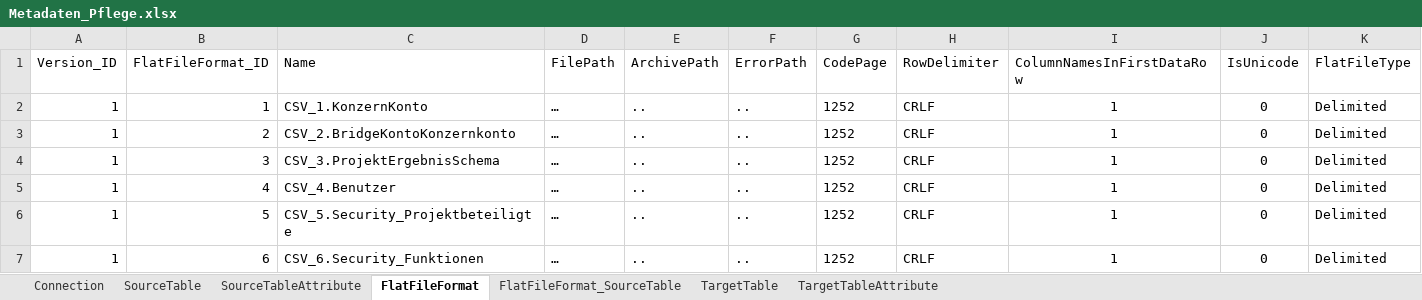
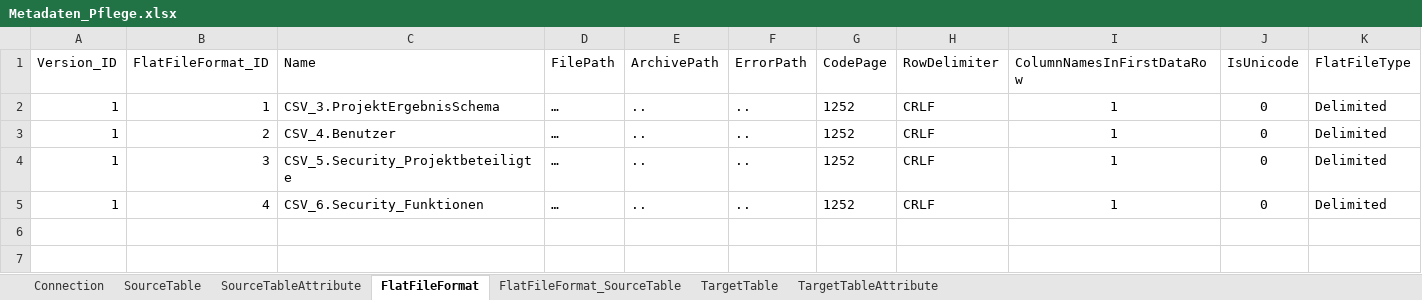
Before and after one commit to gasperzerak/ILF, an Excel workbook: Metadatenpflege/Metadaten_Pflege.xlsx, sheet FlatFileFormat, drawn as a sheet; values as stored, in another font and other column widths than the file's, no borders; conditional formats and table styles not drawn; the diff names each change by its address in the sheet, - before the commit and + after, or states it on an @@ line.

```diff
--- a/Metadatenpflege/Metadaten_Pflege.xlsx (sheet FlatFileFormat)
+++ b/Metadatenpflege/Metadaten_Pflege.xlsx (sheet FlatFileFormat)
-C2 (Name): CSV_1.KonzernKonto
+C2 (Name): CSV_3.ProjektErgebnisSchema
-C3 (Name): CSV_2.BridgeKontoKonzernkonto
+C3 (Name): CSV_4.Benutzer
-C4 (Name): CSV_3.ProjektErgebnisSchema
+C4 (Name): CSV_5.Security_Projektbeteiligte
-C5 (Name): CSV_4.Benutzer
+C5 (Name): CSV_6.Security_Funktionen
-row 6: 1 | 5 | CSV_5.Security_Projektbeteiligte | … | .. | .. | 1252 | CRLF | 1 | 0 | Delimited
-row 7: 1 | 6 | CSV_6.Security_Funktionen | … | .. | .. | 1252 | CRLF | 1 | 0 | Delimited
```
Also changed, not shown: sheet SourceTableAttribute, sheet TargetTableAttribute, sheet TargetTable, sheet SourceTable, sheet Connection, sheet FlatFileFormat_SourceTable, formulas that keep their value, 2 other files.
